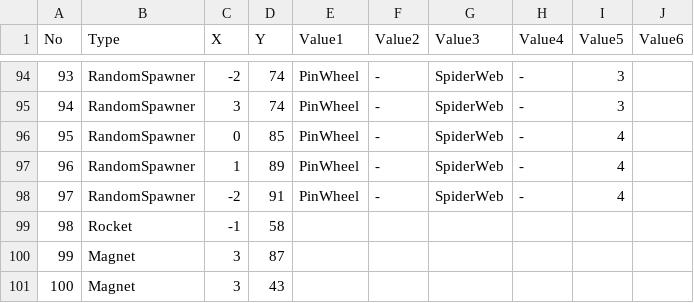
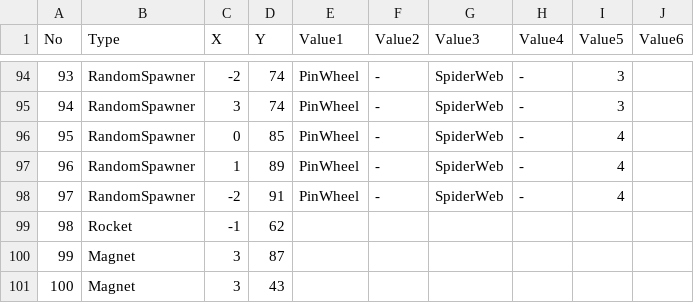
Before and after one commit to dkstlzu/EvenIGamethon5_7Team, a CSV file: Production/Assets/StreamingAssets/MapData/4. Stage3_3MapData.csv, drawn as a sheet; only a part is shown, gaps mark what is left out.

```diff
--- a/Production/Assets/StreamingAssets/MapData/4. Stage3_3MapData.csv
+++ b/Production/Assets/StreamingAssets/MapData/4. Stage3_3MapData.csv
@@ -98,3 +98,3 @@ No,Type,X,Y,Value1,Value2,Value3,Value4,Value5,Value6
 97,RandomSpawner,-2,91,PinWheel,-,SpiderWeb,-,4,
-98,Rocket,-1,58,,,,,,
+98,Rocket,-1,62,,,,,,
 99,Magnet,3,87,,,,,,
```
Also changed, not shown: Production/Assets/StreamingAssets/MapData/2. Stage1_3MapData.csv, 2 other files.
